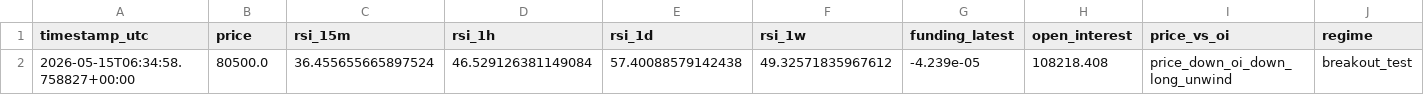
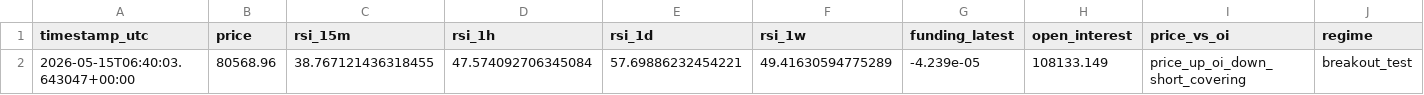
Before and after one commit to saunpri/watcher-public, a CSV file: latest_state.csv, drawn as a sheet; only a part is shown; the diff names each change by its address in the sheet, - before the commit and + after, or states it on an @@ line.

Commit message:
Auto-update watcher files

```diff
--- a/latest_state.csv
+++ b/latest_state.csv
-A2 (timestamp_utc): 2026-05-15T06:34:58.758827+00:00
+A2 (timestamp_utc): 2026-05-15T06:40:03.643047+00:00
-B2 (price): 80500.0
+B2 (price): 80568.96
-C2 (rsi_15m): 36.455655665897524
+C2 (rsi_15m): 38.767121436318455
-D2 (rsi_1h): 46.529126381149084
+D2 (rsi_1h): 47.574092706345084
-E2 (rsi_1d): 57.40088579142438
+E2 (rsi_1d): 57.69886232454221
-F2 (rsi_1w): 49.32571835967612
+F2 (rsi_1w): 49.41630594775289
-H2 (open_interest): 108218.408
+H2 (open_interest): 108133.149
-I2 (price_vs_oi): price_down_oi_down_long_unwind
+I2 (price_vs_oi): price_up_oi_down_short_covering
```
Also changed, not shown: 1 other file.
